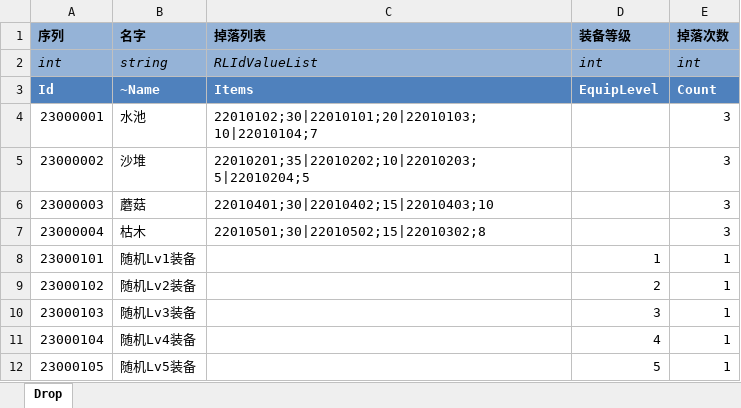
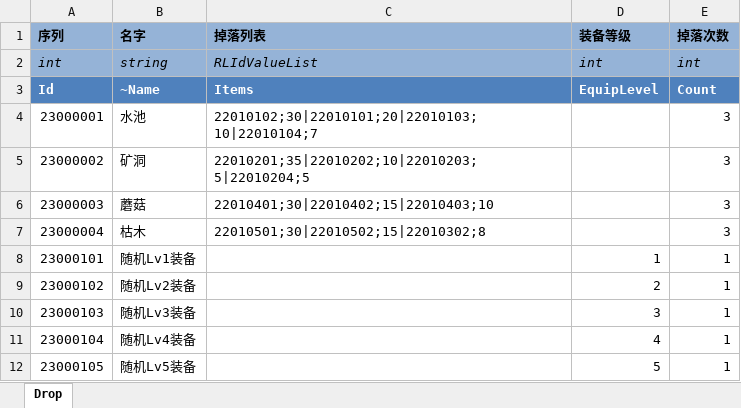
Before and after one commit to realeternia/TOMClassic, an Excel workbook: ConfigData/Xlsx/Drop.xlsx, sheet Drop, drawn as a sheet; values as stored, in another font and other column widths than the file's, no borders; table styles not drawn; the diff names each change by its address in the sheet, - before the commit and + after, or states it on an @@ line.

```diff
--- a/ConfigData/Xlsx/Drop.xlsx (sheet Drop)
+++ b/ConfigData/Xlsx/Drop.xlsx (sheet Drop)
-B5 (名字): 沙堆
+B5 (名字): 矿洞
```
Also changed, not shown: ConfigData/Xlsx/Scene.xlsx, ConfigData/Xlsx/SceneQuest.xlsx, 7 other files.
